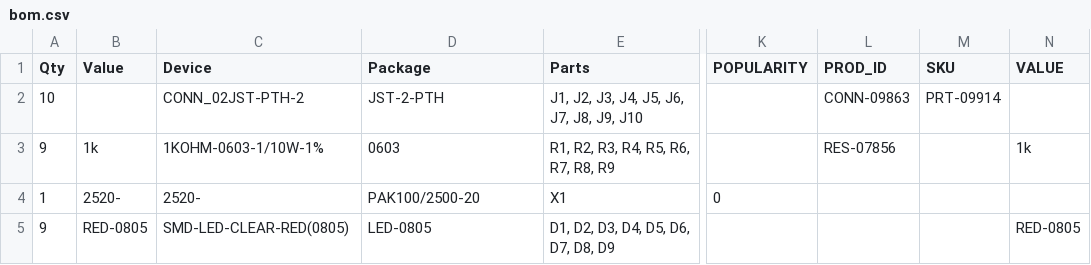
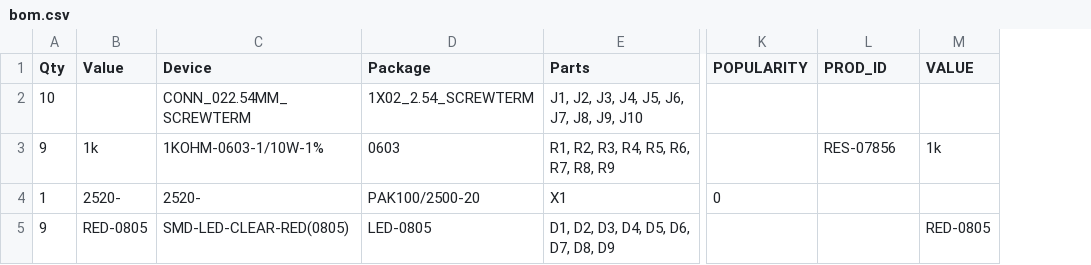
Before and after one commit to Exospaien/creation-crate-mini-mech, a CSV file: pcbs/body-board/bom.csv, drawn as a sheet; only a part is shown, gaps mark what is left out; the diff names each change by its address in the sheet, - before the commit and + after, or states it on an @@ line.

Commit message:
Updated boards to latest, updated bom export, and CAM exports

```diff
--- a/pcbs/body-board/bom.csv
+++ b/pcbs/body-board/bom.csv
-column M (SKU), row 2: PRT-09914
-C2 (Device): CONN_02JST-PTH-2
+C2 (Device): CONN_022.54MM_SCREWTERM
-D2 (Package): JST-2-PTH
+D2 (Package): 1X02_2.54_SCREWTERM
-L2 (PROD_ID): CONN-09863
+L2 (PROD_ID): (empty)
```
Also changed, not shown: pcbs/glove-shield/bom.csv, 7 other files.
